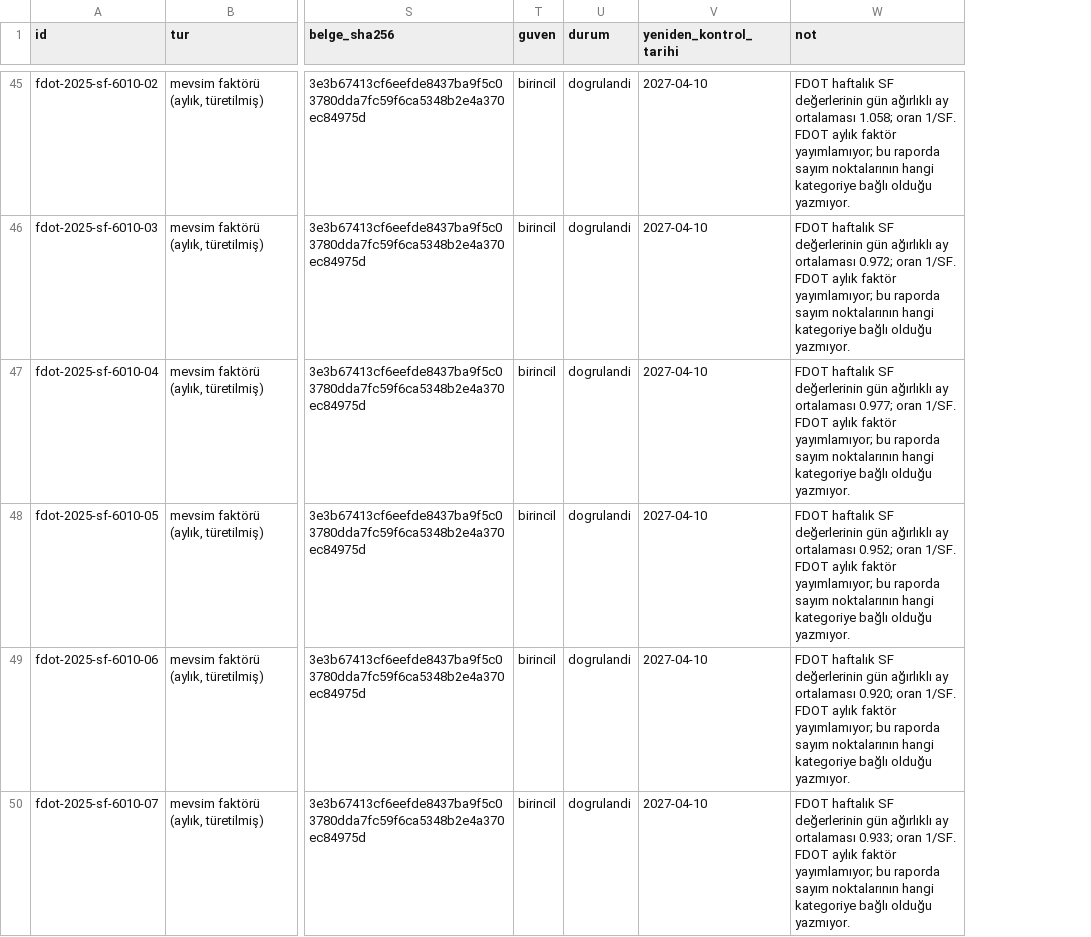
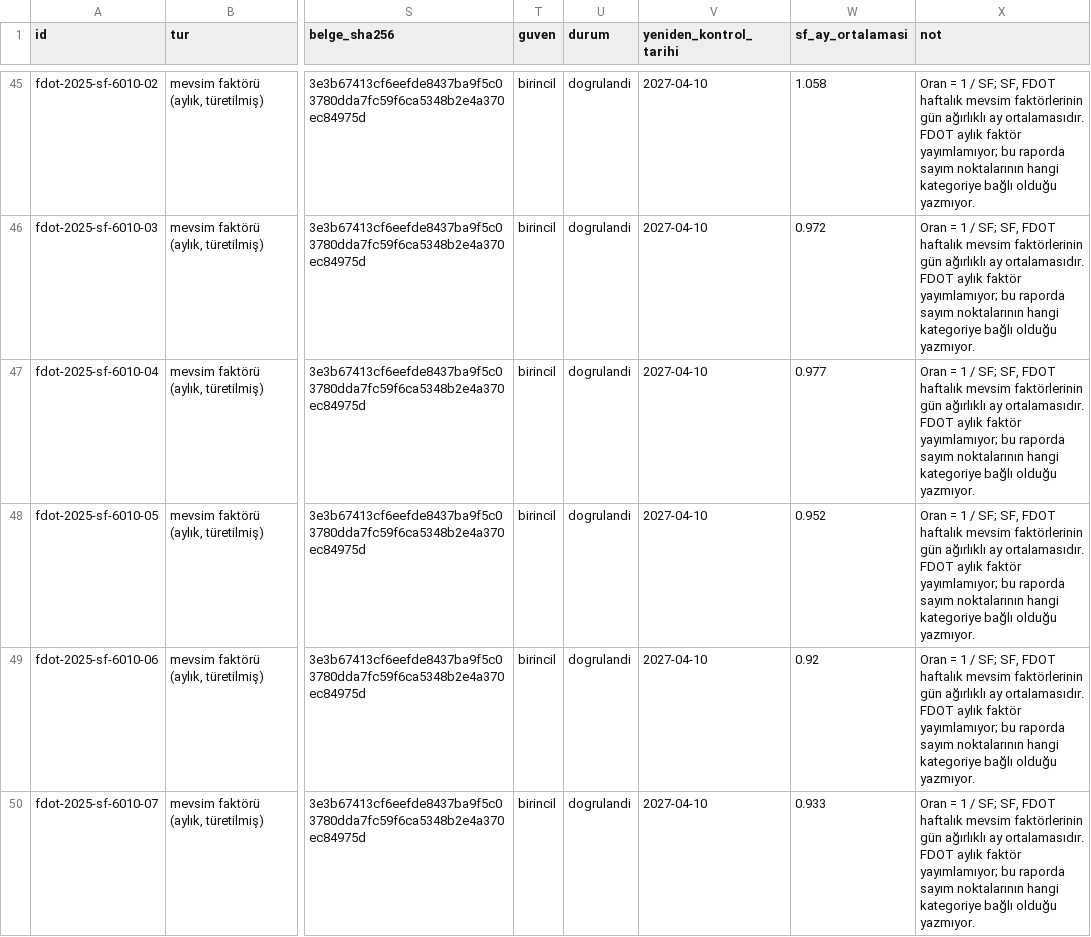
Before and after one commit to bemonths/tatilya, a CSV file: studio/destinations/thirty_a_traffic.csv, drawn as a sheet; only a part is shown, gaps mark what is left out; addresses are those after the commit; the diff covers the shown part only; the diff names each change by its address in the sheet, - before the commit and + after, or states it on an @@ line.

```diff
--- a/studio/destinations/thirty_a_traffic.csv
+++ b/studio/destinations/thirty_a_traffic.csv
+column W (sf_ay_ortalamasi), rows 45-50: 1.058 | 0.972 | 0.977 | 0.952 | 0.92 | 0.933
-X45 (not): FDOT haftalık SF değerlerinin gün ağırlıklı ay ortalaması 1.058; oran 1/SF. FDOT aylık…
+X45 (not): Oran = 1 / SF; SF, FDOT haftalık mevsim faktörlerinin gün ağırlıklı ay ortalamasıdır. FDOT aylık…
-X46 (not): FDOT haftalık SF değerlerinin gün ağırlıklı ay ortalaması 0.972; oran 1/SF. FDOT aylık…
+X46 (not): Oran = 1 / SF; SF, FDOT haftalık mevsim faktörlerinin gün ağırlıklı ay ortalamasıdır. FDOT aylık…
-X47 (not): FDOT haftalık SF değerlerinin gün ağırlıklı ay ortalaması 0.977; oran 1/SF. FDOT aylık…
+X47 (not): Oran = 1 / SF; SF, FDOT haftalık mevsim faktörlerinin gün ağırlıklı ay ortalamasıdır. FDOT aylık…
-X48 (not): FDOT haftalık SF değerlerinin gün ağırlıklı ay ortalaması 0.952; oran 1/SF. FDOT aylık…
+X48 (not): Oran = 1 / SF; SF, FDOT haftalık mevsim faktörlerinin gün ağırlıklı ay ortalamasıdır. FDOT aylık…
-X49 (not): FDOT haftalık SF değerlerinin gün ağırlıklı ay ortalaması 0.920; oran 1/SF. FDOT aylık…
+X49 (not): Oran = 1 / SF; SF, FDOT haftalık mevsim faktörlerinin gün ağırlıklı ay ortalamasıdır. FDOT aylık…
-X50 (not): FDOT haftalık SF değerlerinin gün ağırlıklı ay ortalaması 0.933; oran 1/SF. FDOT aylık…
+X50 (not): Oran = 1 / SF; SF, FDOT haftalık mevsim faktörlerinin gün ağırlıklı ay ortalamasıdır. FDOT aylık…
```
Also changed, not shown: 42 edited cells elsewhere in this file, studio/destinations/thirty_a_references.csv, 11 other files.
